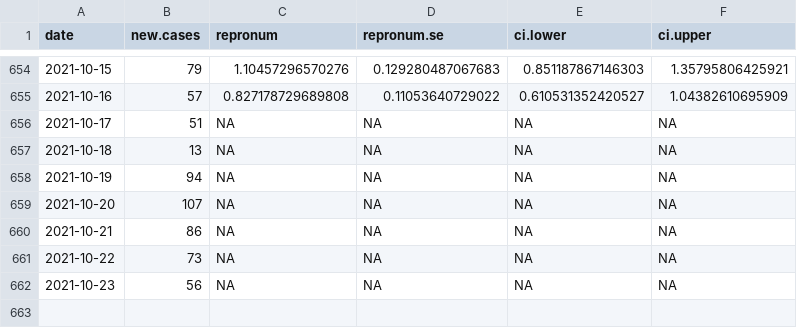
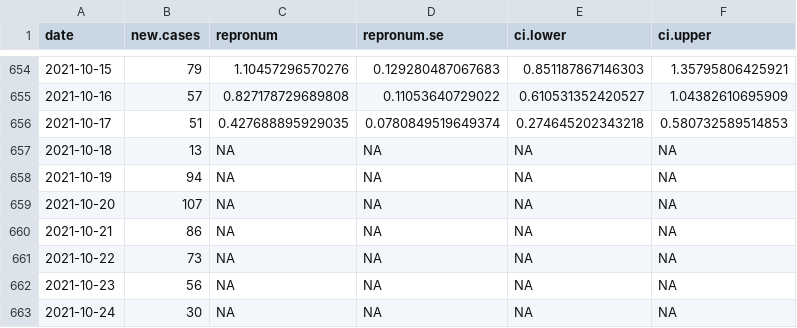
Before and after one commit to Stochastik-TU-Ilmenau/COVID-19, a CSV file: data/estimates/Germany_Bremen_RKI_R.csv, drawn as a sheet; only a part is shown, gaps mark what is left out.

```diff
--- a/data/estimates/Germany_Bremen_RKI_R.csv
+++ b/data/estimates/Germany_Bremen_RKI_R.csv
@@ -655,3 +655,3 @@
 2021-10-16,57,0.827178729689808,0.11053640729022,0.610531352420527,1.04382610695909
-2021-10-17,51,NA,NA,NA,NA
+2021-10-17,51,0.427688895929035,0.0780849519649374,0.274645202343218,0.580732589514853
 2021-10-18,13,NA,NA,NA,NA
@@ -662 +662,2 @@
 2021-10-23,56,NA,NA,NA,NA
+2021-10-24,30,NA,NA,NA,NA
```
Also changed, not shown: data/estimates/Germany_Berlin_RKI_R.csv, data/estimates/Germany_Brandenburg_RKI_R.csv, 21 other files.
